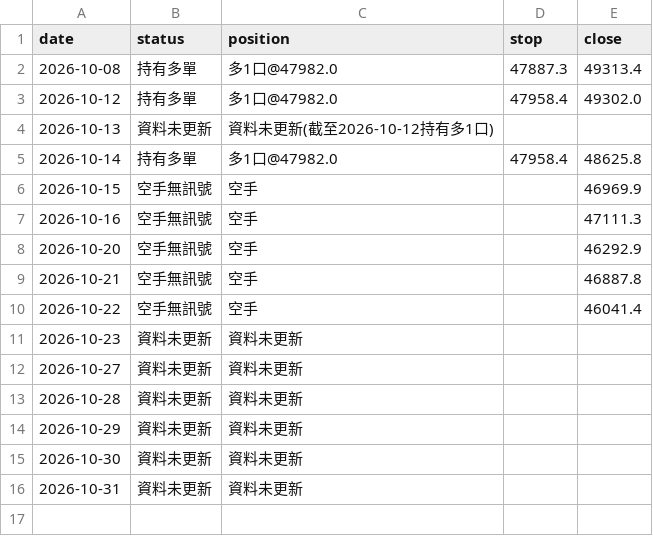
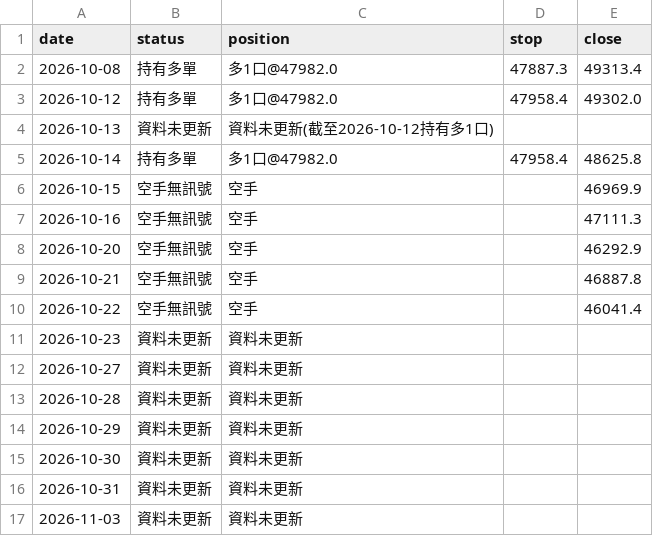
Before and after one commit to money509/tw-stock-backtest, a CSV file: signals/tx_paper_log.csv, drawn as a sheet; the diff names each change by its address in the sheet, - before the commit and + after, or states it on an @@ line.

```diff
--- a/signals/tx_paper_log.csv
+++ b/signals/tx_paper_log.csv
+row 17: 2026-11-03 | 資料未更新 | 資料未更新
```
Also changed, not shown: 10 other files.
